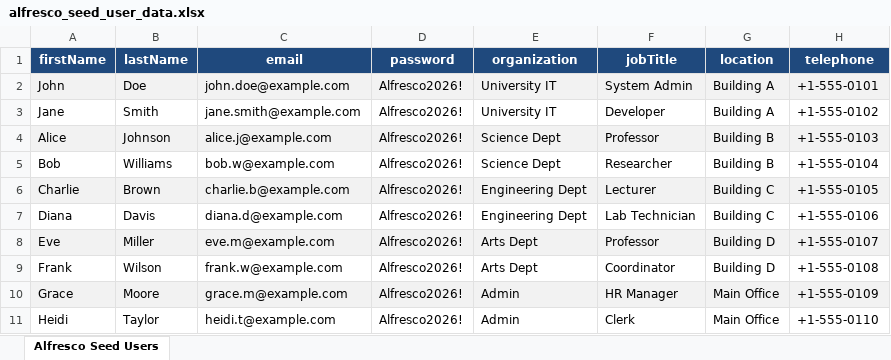
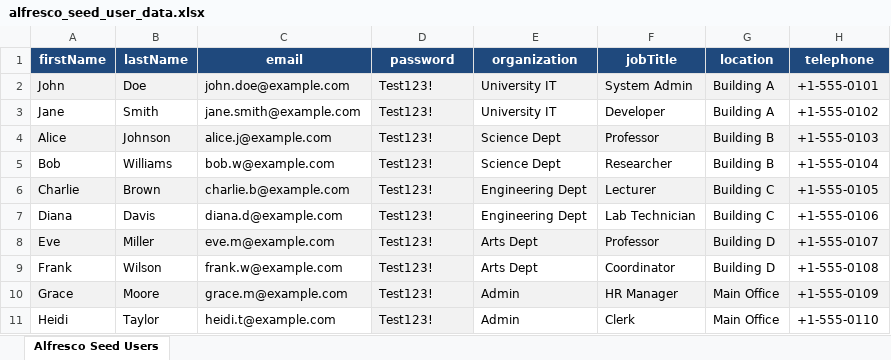
Before and after one commit to gilbertm/alfresco-base-aio, an Excel workbook: aio-platform/src/main/resources/ae/ac/cud/customs/alfresco_seed_user_data.xlsx, sheet Alfresco Seed Users, drawn as a sheet; values as stored, in another font and other column widths than the file's, no borders; the diff names each change by its address in the sheet, - before the commit and + after, or states it on an @@ line.

```diff
--- a/aio-platform/src/main/resources/ae/ac/cud/customs/alfresco_seed_user_data.xlsx (sheet Alfresco Seed Users)
+++ b/aio-platform/src/main/resources/ae/ac/cud/customs/alfresco_seed_user_data.xlsx (sheet Alfresco Seed Users)
-D2:D11 (password): Alfresco2026!
+D2:D11 (password): Test123!
-D3 fill: none
+D3 fill: #F2F2F2
-D5 fill: none
+D5 fill: #F2F2F2
-D7 fill: none
+D7 fill: #F2F2F2
-D9 fill: none
+D9 fill: #F2F2F2
-D11 fill: none
+D11 fill: #F2F2F2
```
Also changed, not shown: 2 other files.
